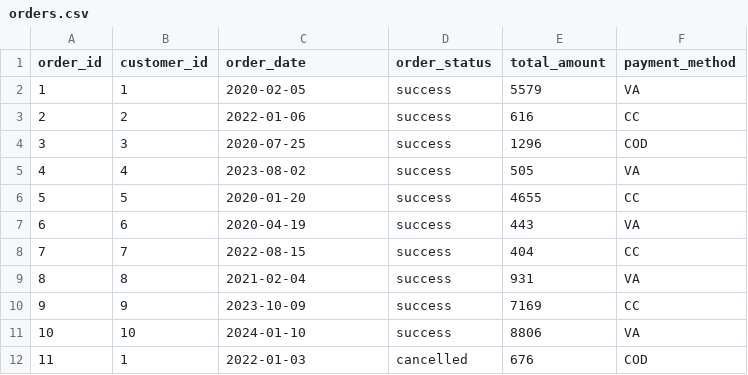
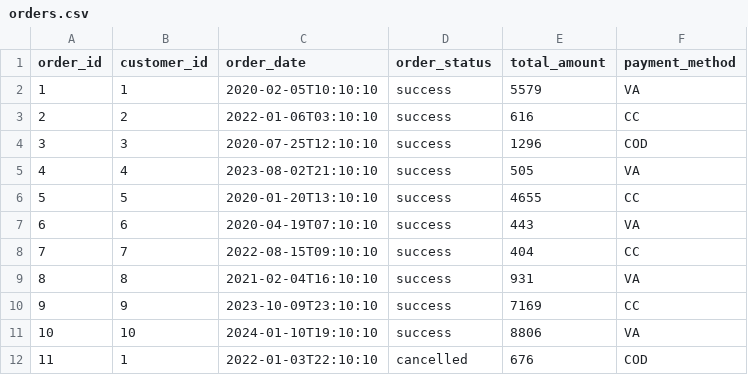
Before and after one commit to agungatd/End-to-end-E-commerce-Data-Lakehouse, a CSV file: data/initial_dummy/orders.csv, drawn as a sheet; the diff names each change by its address in the sheet, - before the commit and + after, or states it on an @@ line.

```diff
--- a/data/initial_dummy/orders.csv
+++ b/data/initial_dummy/orders.csv
-C2 (order_date): 2020-02-05
+C2 (order_date): 2020-02-05T10:10:10
-C3 (order_date): 2022-01-06
+C3 (order_date): 2022-01-06T03:10:10
-C4 (order_date): 2020-07-25
+C4 (order_date): 2020-07-25T12:10:10
-C5 (order_date): 2023-08-02
+C5 (order_date): 2023-08-02T21:10:10
-C6 (order_date): 2020-01-20
+C6 (order_date): 2020-01-20T13:10:10
-C7 (order_date): 2020-04-19
+C7 (order_date): 2020-04-19T07:10:10
-C8 (order_date): 2022-08-15
+C8 (order_date): 2022-08-15T09:10:10
-C9 (order_date): 2021-02-04
+C9 (order_date): 2021-02-04T16:10:10
-C10 (order_date): 2023-10-09
+C10 (order_date): 2023-10-09T23:10:10
-C11 (order_date): 2024-01-10
+C11 (order_date): 2024-01-10T19:10:10
-C12 (order_date): 2022-01-03
+C12 (order_date): 2022-01-03T22:10:10
```
Also changed, not shown: data/initial_dummy/customer_acquisition_channels.csv, 4 other files.
